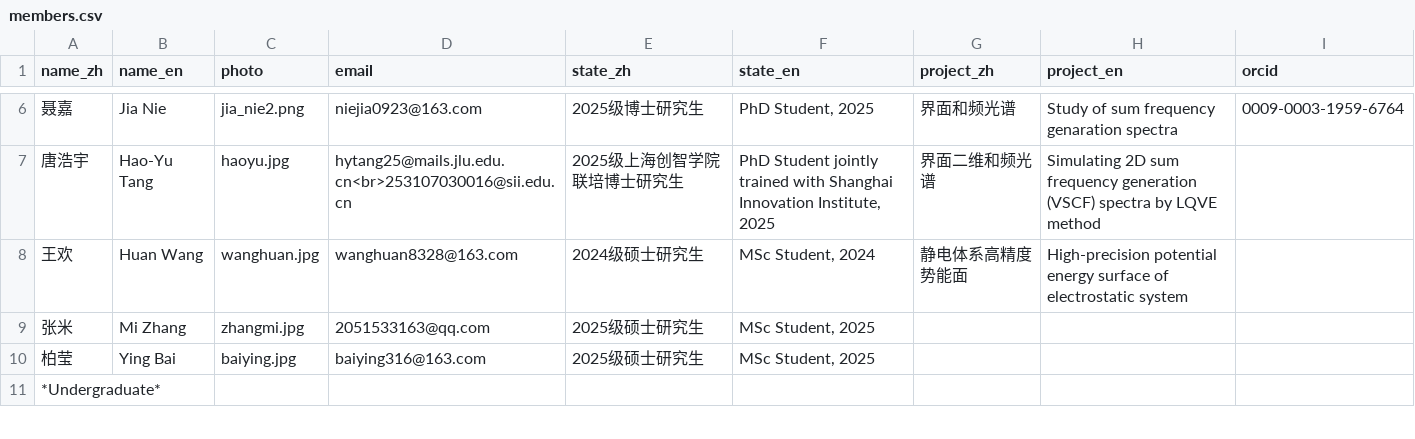
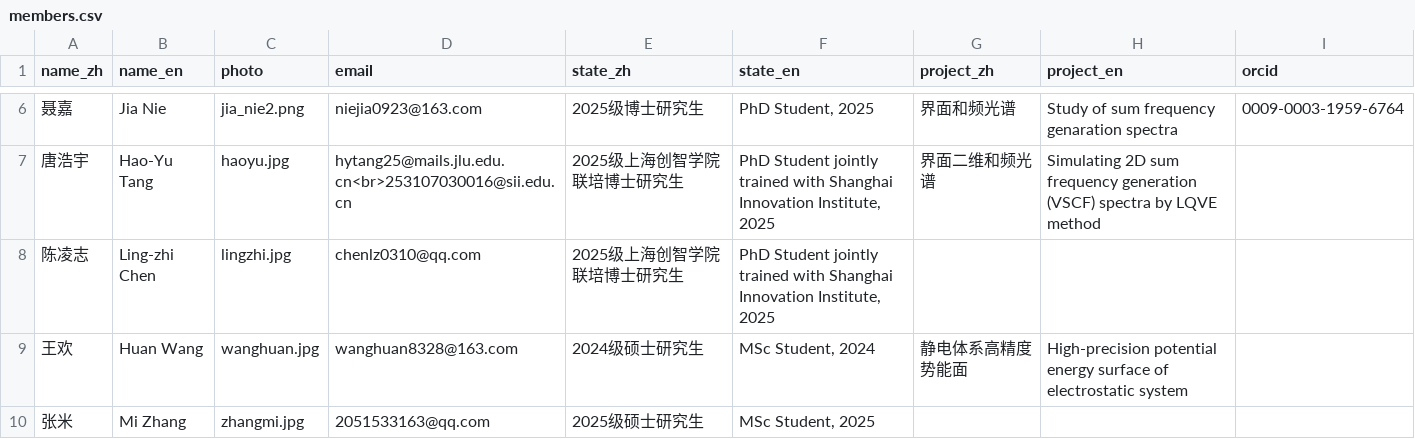
Before and after one commit to huili-group/huili-group.github.io, a CSV file: data/members.csv, drawn as a sheet; only a part is shown, gaps mark what is left out; the shorter side is filled out with more unchanged rows.

Commit message:
Update members.csv

```diff
--- a/data/members.csv
+++ b/data/members.csv
@@ -7,2 +7,3 @@ name_zh,name_en,photo,email,state_zh,state_en,project_zh,project_en,orcid
 唐浩宇 ,Hao-Yu Tang,haoyu.jpg,hytang25@mails.jlu.edu.cn<br>253107030016@sii.edu.cn,2025级上海创智学院联培博士研究生,"PhD Student jointly trained with Shanghai Innovation Institute, 2025",界面二维和频光谱, Simulating 2D sum frequency generation (VSCF) spectra by LQVE method,
+陈凌志 ,Ling-zhi Chen,lingzhi.jpg,chenlz0310@qq.com,2025级上海创智学院联培博士研究生,"PhD Student jointly trained with Shanghai Innovation Institute, 2025",,,
 王欢,Huan Wang,wanghuan.jpg,wanghuan8328@163.com,2024级硕士研究生,"MSc Student, 2024",静电体系高精度势能面,High-precision potential energy surface of electrostatic system,
```
